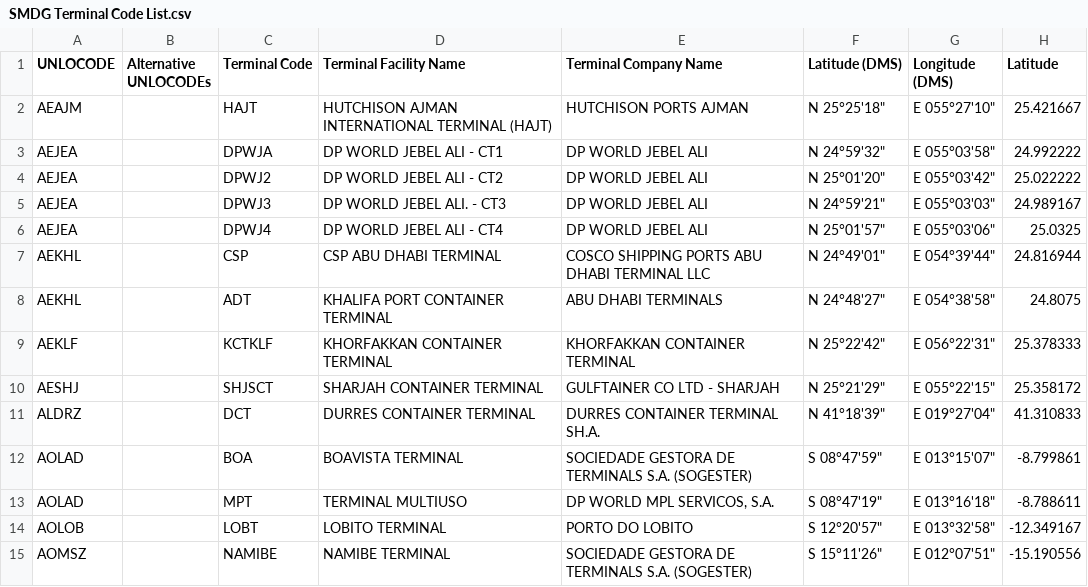
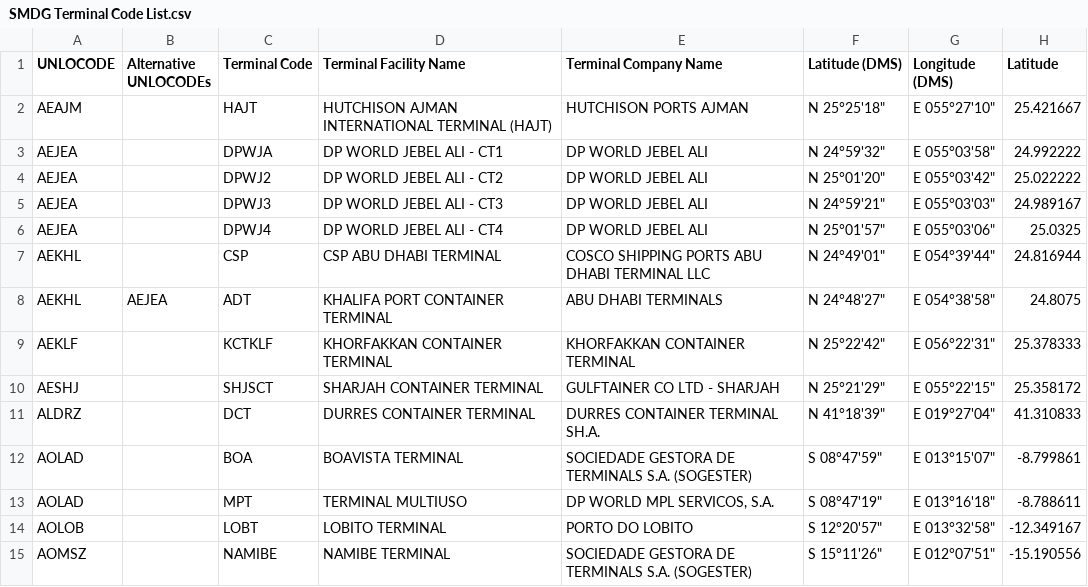
Before and after one commit to CIFConsulting/smdg-dev, a CSV file: SMDG Terminal Code List.csv, drawn as a sheet; only a part is shown; the diff names each change by its address in the sheet, - before the commit and + after, or states it on an @@ line.

Commit message:
Update SMDG Terminal Code List.csv

```diff
--- a/SMDG Terminal Code List.csv
+++ b/SMDG Terminal Code List.csv
-D5 (Terminal Facility Name): DP WORLD JEBEL ALI. - CT3
+D5 (Terminal Facility Name): DP WORLD JEBEL ALI - CT3
-B8 (Alternative UNLOCODEs): (empty)
+B8 (Alternative UNLOCODEs): AEJEA
```
